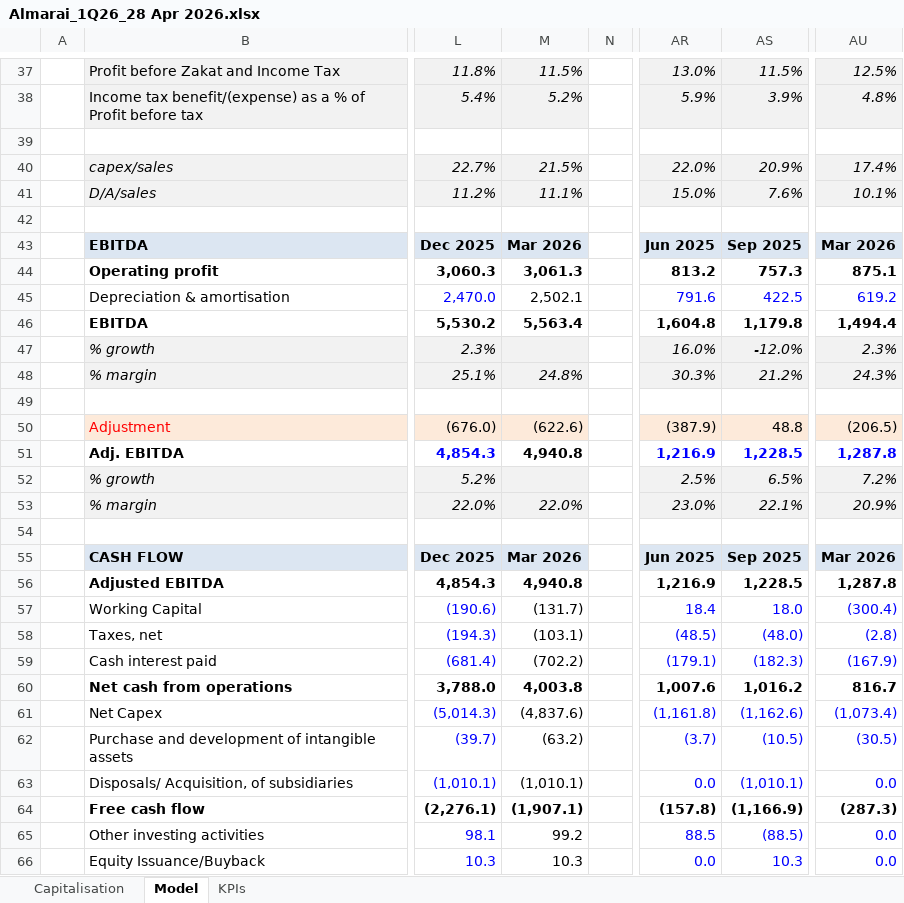
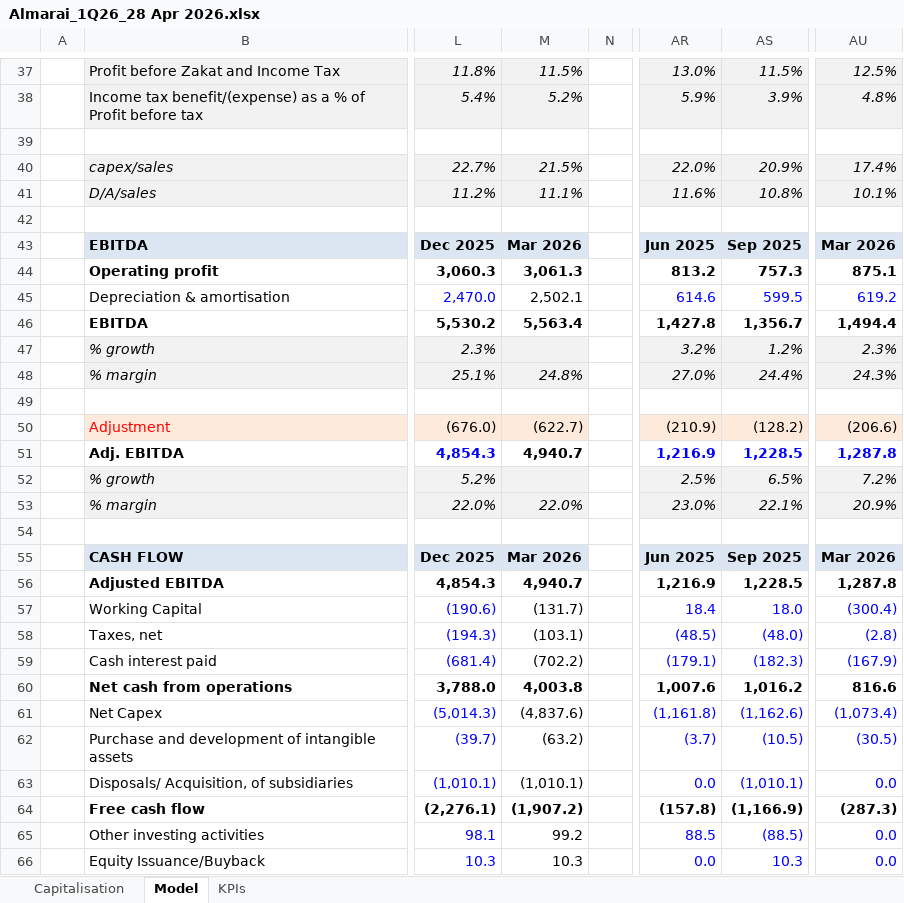
Before and after one commit to gkcom123/finscan, an Excel workbook: inbox/Almarai/Almarai_1Q26_28 Apr 2026.xlsx, sheet Model, drawn as a sheet; only a part is shown, gaps mark what is left out; values as stored, in another font and other column widths than the file's, no borders; the diff covers the shown part only; the diff names each change by its address in the sheet, - before the commit and + after, or states it on an @@ line.

Commit message:
Fincial model AI updater

```diff
--- a/inbox/Almarai/Almarai_1Q26_28 Apr 2026.xlsx (sheet Model)
+++ b/inbox/Almarai/Almarai_1Q26_28 Apr 2026.xlsx (sheet Model)
-AR41: 15.0%
+AR41: 11.6%
-AS41: 7.6%
+AS41: 10.8%
-AR45: 791.6
+AR45: 614.6
-AS45: 422.5
+AS45: 599.5
-AR46: 1,604.8
+AR46: 1,427.8
-AS46: 1,179.8
+AS46: 1,356.7
-AR47: 16.0%
+AR47: 3.2%
-AS47: -12.0%
+AS47: 1.2%
-AR48: 30.3%
+AR48: 27.0%
-AS48: 21.2%
+AS48: 24.4%
-M50: (622.6)
+M50: (622.7)
-AR50: (387.9)
+AR50: (210.9)
-AS50: 48.8
+AS50: (128.2)
-AU50: (206.5)
+AU50: (206.6)
-M51: 4,940.8
+M51: 4,940.7
-M56: 4,940.8
+M56: 4,940.7
-AU60: 816.7
+AU60: 816.6
-M64: (1,907.1)
+M64: (1,907.2)
```
Also changed, not shown: 15 edited cells elsewhere in this sheet, sheet Capitalisation, formulas that keep their value, 20 other files.
